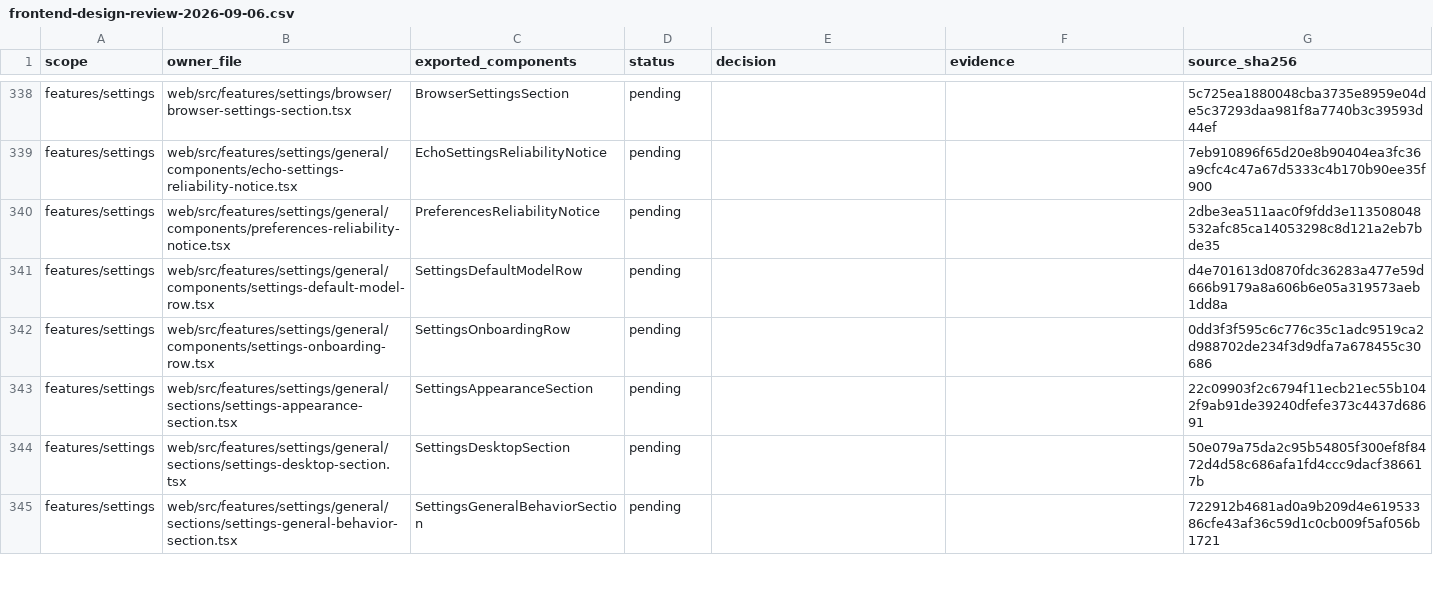
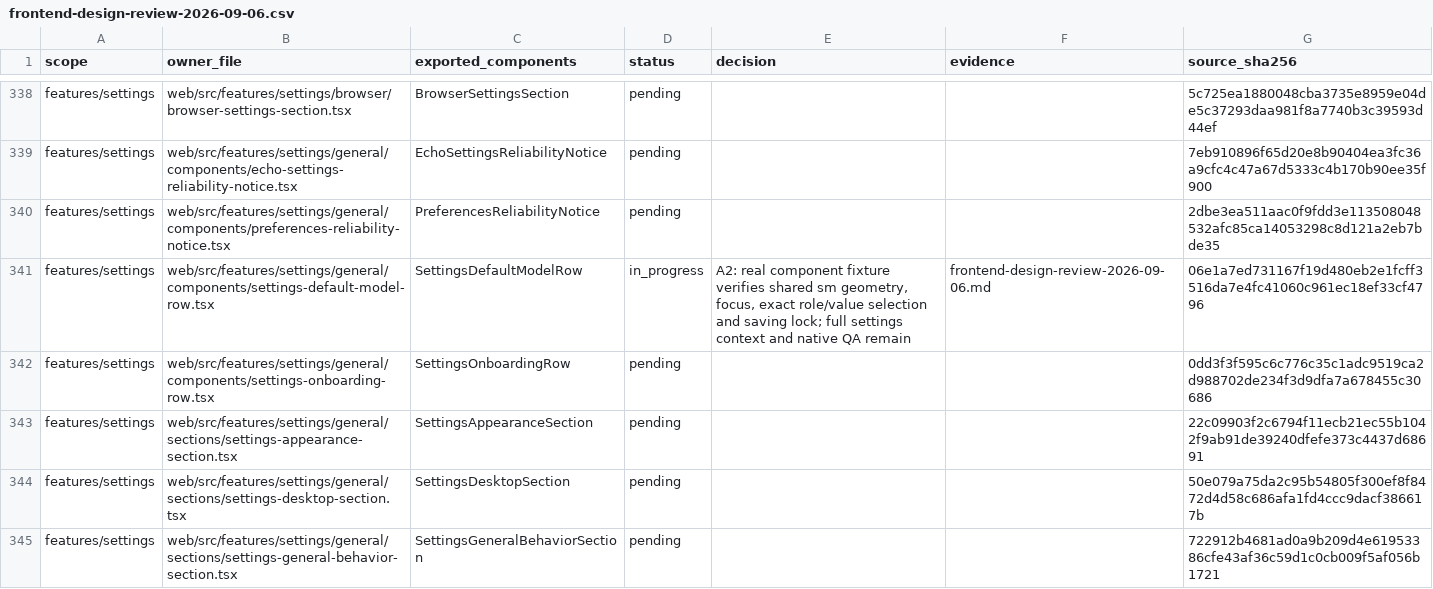
Before and after one commit to nexus-research-lab/nexus, a CSV file: docs/testing/frontend-design-review-2026-09-06.csv, drawn as a sheet; only a part is shown, gaps mark what is left out; the diff covers the shown part only.

Commit message:
:art: Unify compact controls and clarify settings fields

```diff
--- a/docs/testing/frontend-design-review-2026-09-06.csv
+++ b/docs/testing/frontend-design-review-2026-09-06.csv
@@ -340,3 +340,3 @@ features/settings,web/src/features/settings/general/components/echo-settings-rel
 features/settings,web/src/features/settings/general/components/preferences-reliability-notice.tsx,PreferencesReliabilityNotice,pending,,,2dbe3ea511aac0f9fdd3e113508048532afc85ca14053298c8d121a2eb7bde35
-features/settings,web/src/features/settings/general/components/settings-default-model-row.tsx,SettingsDefaultModelRow,pending,,,d4e701613d0870fdc36283a477e59d666b9179a8a606b6e05a319573aeb1dd8a
+features/settings,web/src/features/settings/general/components/settings-default-model-row.tsx,SettingsDefaultModelRow,in_progress,"A2: real component fixture verifies shared sm geometry, focus, exact role/value selection and saving lock; full settings context and native QA remain",frontend-design-review-2026-09-06.md,06e1a7ed731167f19d480eb2e1fcff3516da7e4fc41060c961ec18ef33cf4796
 features/settings,web/src/features/settings/general/components/settings-onboarding-row.tsx,SettingsOnboardingRow,pending,,,0dd3f3f595c6c776c35c1adc9519ca2d988702de234f3d9dfa7a678455c30686
```
Also changed, not shown: 48 edited cells elsewhere in this file, 35 other files.
